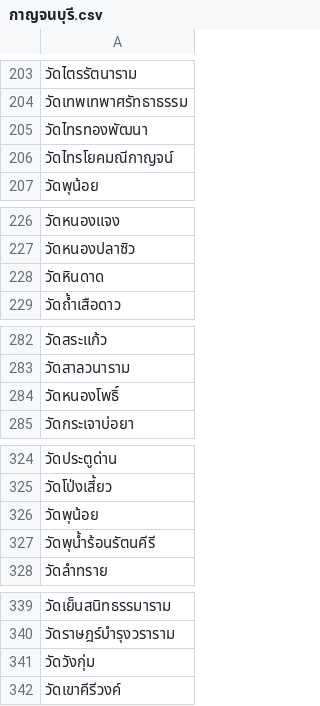
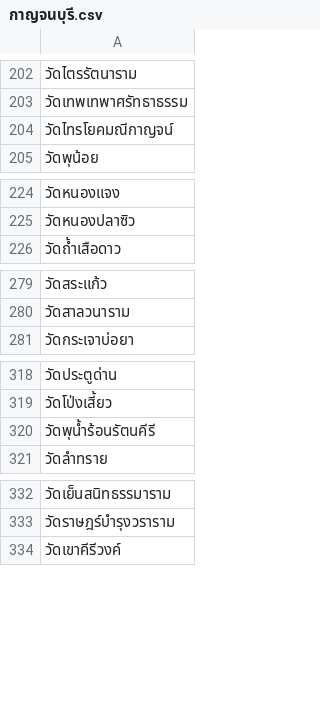
Before and after one commit to FabuKi-Xr/Thailand_Temple_WebScraping, a CSV file: data/กาญจนบุรี.csv, drawn as a sheet; only a part is shown, gaps mark what is left out; the diff covers the shown part only; the diff names each change by its address in the sheet, - before the commit and + after, or states it on an @@ line.

```diff
--- a/data/กาญจนบุรี.csv
+++ b/data/กาญจนบุรี.csv
-row 205: วัดไทรทองพัฒนา
-row 228: วัดหินดาด
-row 284: วัดหนองโพธิ์
-row 326: วัดพุน้อย
-row 341: วัดวังกุ่ม
```
Also changed, not shown: 12 removed rows elsewhere in this file, 4 other files.
